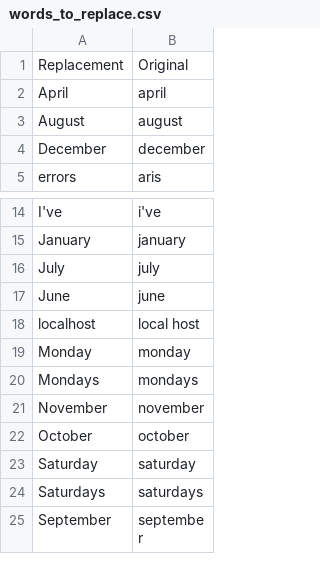
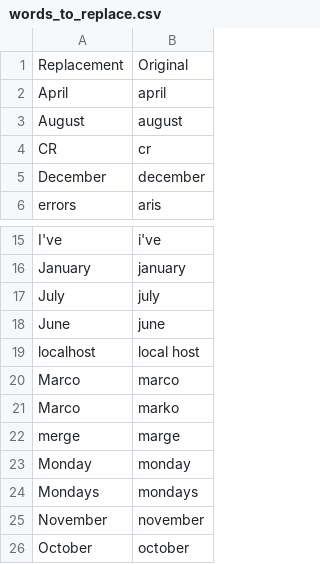
Before and after one commit to CameronSBell/knausj_talon, a CSV file: settings/words_to_replace.csv, drawn as a sheet; only a part is shown, gaps mark what is left out; the shorter side is filled out with more unchanged rows.

Commit message:
add more words to replace

```diff
--- a/settings/words_to_replace.csv
+++ b/settings/words_to_replace.csv
@@ -3,2 +3,3 @@ April,april
 August,august
+CR,cr
 December,december
@@ -18,2 +19,5 @@ June,june
 localhost,local host
+Marco,marco
+Marco,marko
+merge,marge
 Monday,monday
```
